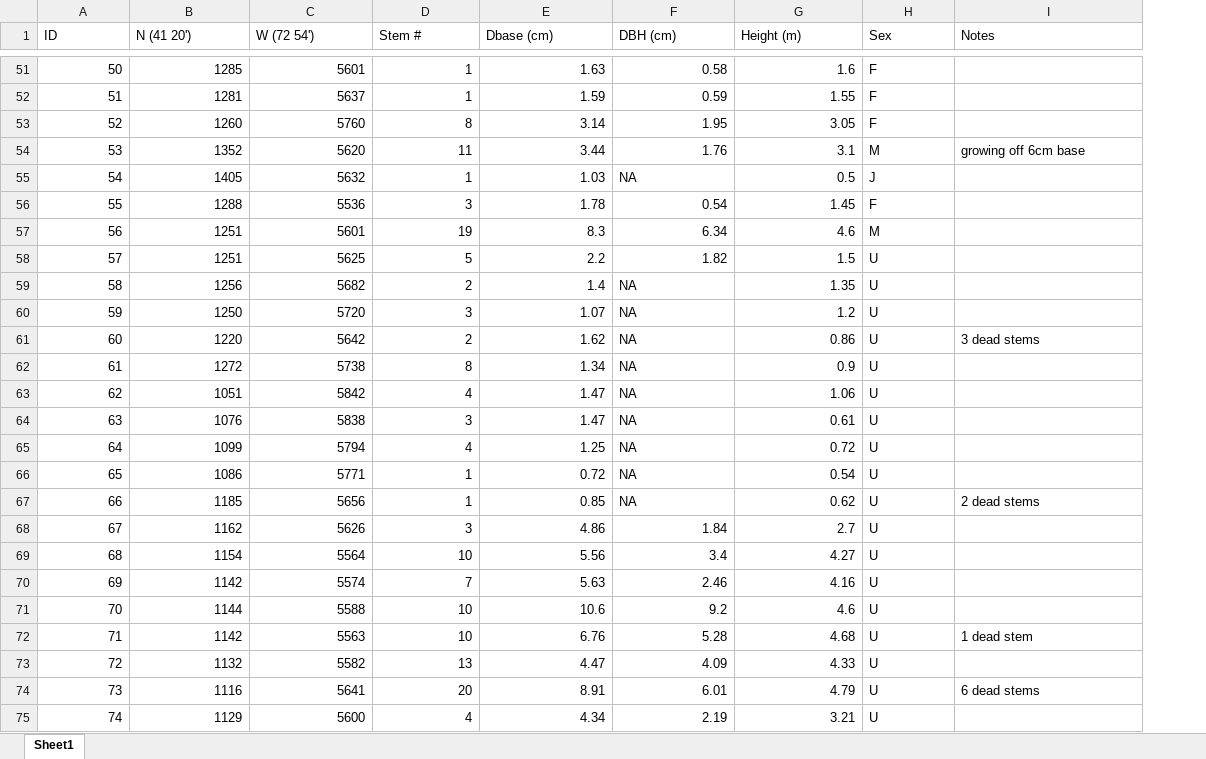
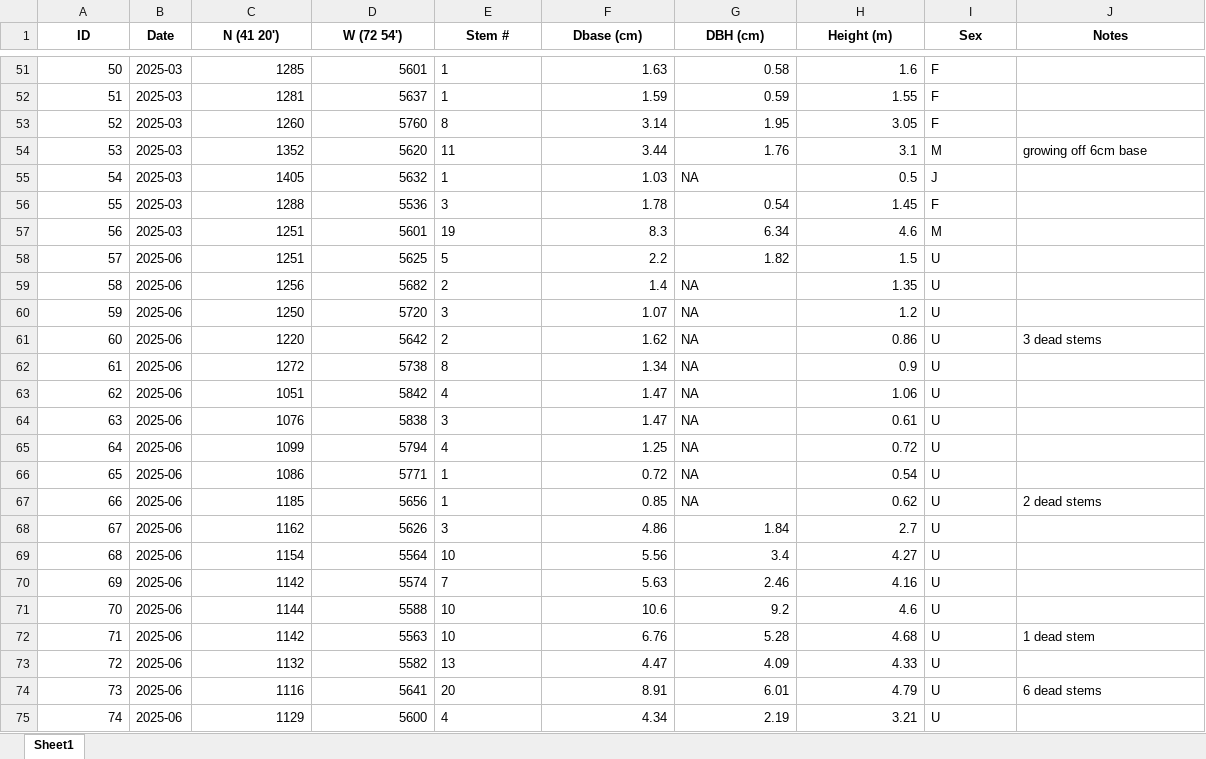
Before and after one commit to erice04/spicebush, an Excel workbook: Spicebush.xlsx, sheet Sheet1, drawn as a sheet; only a part is shown, gaps mark what is left out; values as stored, in another font and other column widths than the file's, no borders; charts and pictures not drawn; addresses are those after the commit; the diff covers the shown part only; the diff names each change by its address in the sheet, - before the commit and + after, or states it on an @@ line.

```diff
--- a/Spicebush.xlsx (sheet Sheet1)
+++ b/Spicebush.xlsx (sheet Sheet1)
+column B (Date), rows 51-75: 2025-03 | 2025-03 | 2025-03 | 2025-03 | 2025-03 | 2025-03 | 2025-03 | 2025-06 | 2025-06 | 2025-06 | 2025-06 | 2025-06 | 2025-06 | 2025-06 | 2025-06 | 2025-06 | 2025-06 | 2025-06 | 2025-06 | 2025-06 | 2025-06 | 2025-06 | 2025-06 | 2025-06 | 2025-06
@@ A1 bold: off → on, alignment: left → center @@
@@ C1:J1 bold: off → on, alignment: left → center @@
-E51:E75 alignment: right
+E51:E75 alignment: left
```
Also changed, not shown: 3 edited cells and cell formats elsewhere in this sheet, charts or pictures, 49 other files.
